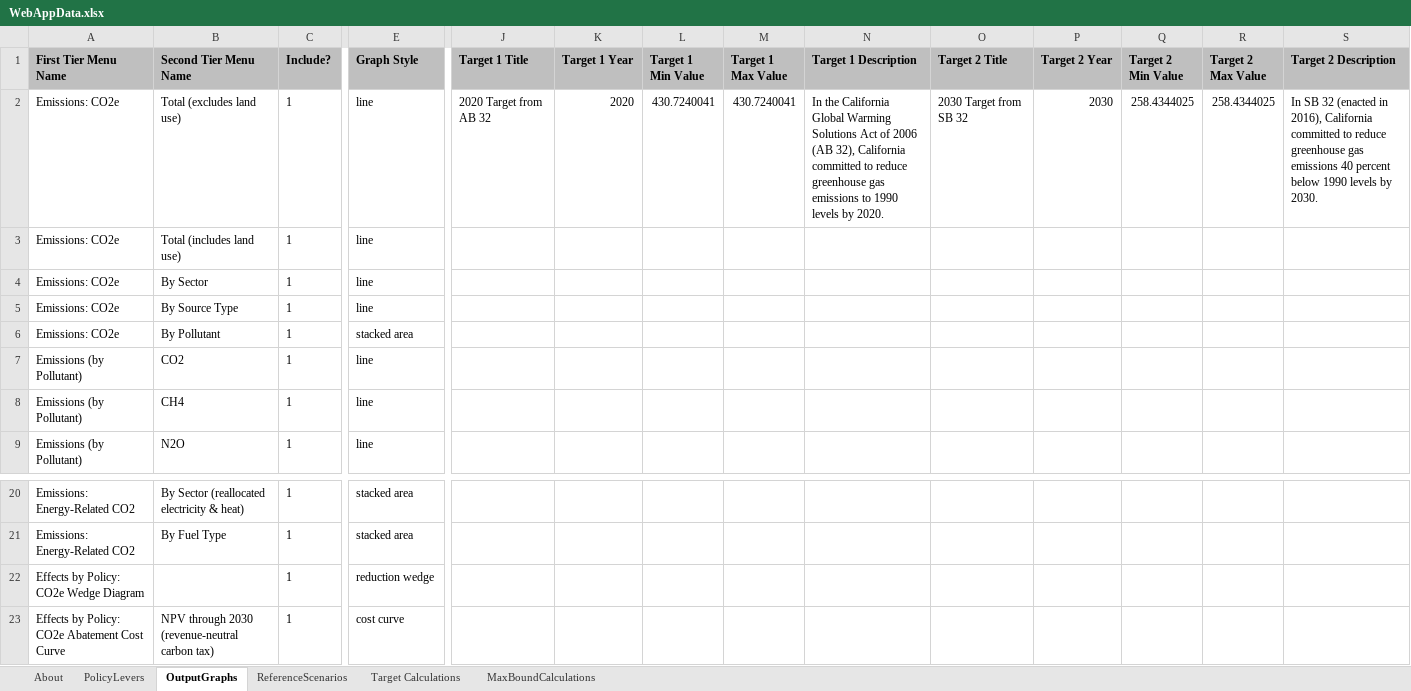
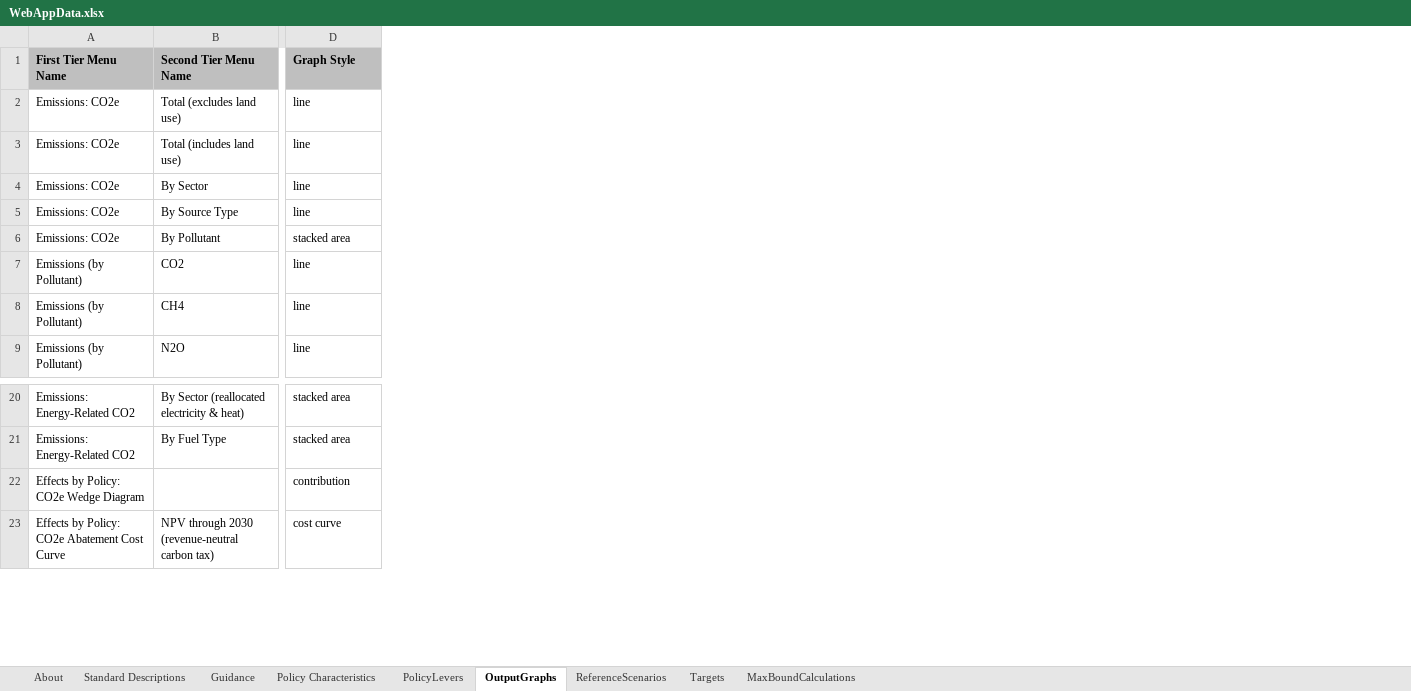
Before and after one commit to EnergyInnovation/eps-california, an Excel workbook: WebAppData.xlsx, sheet OutputGraphs, drawn as a sheet; only a part is shown, gaps mark what is left out; values as stored, in another font and other column widths than the file's, no borders; conditional formats not drawn; removed rows and columns are numbered as before the commit, all else as after; the diff names each change by its address in the sheet, - before the commit and + after, or states it on an @@ line.

```diff
--- a/WebAppData.xlsx (sheet OutputGraphs)
+++ b/WebAppData.xlsx (sheet OutputGraphs)
-sheet tab: Target Calculations
+sheet tab: Targets
+sheet tab: Standard Descriptions
+sheet tab: Guidance
+sheet tab: Policy Characteristics
-column C (Include?), rows 2-9: all 1; rows 20-23: all 1
-column J (Target 1 Title), row 2: 2020 Target from AB 32
-column K (Target 1 Year), row 2: 2020
-column L (Target 1 Min Value), row 2: 430.7240041
-column M (Target 1 Max Value), row 2: 430.7240041
-column N (Target 1 Description), row 2: In the California Global Warming Solutions Act of 2006 (AB 32), California committed to reduce greenhouse gas emissions to 1990 levels by 2020.
-column O (Target 2 Title), row 2: 2030 Target from SB 32
-column P (Target 2 Year), row 2: 2030
-column Q (Target 2 Min Value), row 2: 258.4344025
-column R (Target 2 Max Value), row 2: 258.4344025
-column S (Target 2 Description), row 2: In SB 32 (enacted in 2016), California committed to reduce greenhouse gas emissions 40 percent below 1990 levels by 2030.
-D22 (Graph Style): reduction wedge
+D22 (Graph Style): contribution
```
Also changed, not shown: sheet PolicyLevers, sheet ReferenceScenarios, formulas that keep their value.
